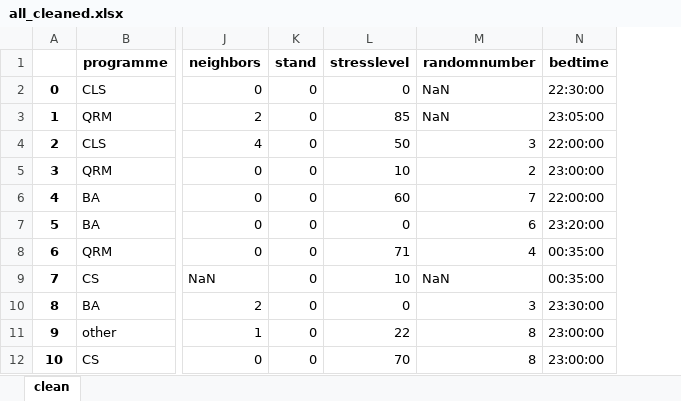
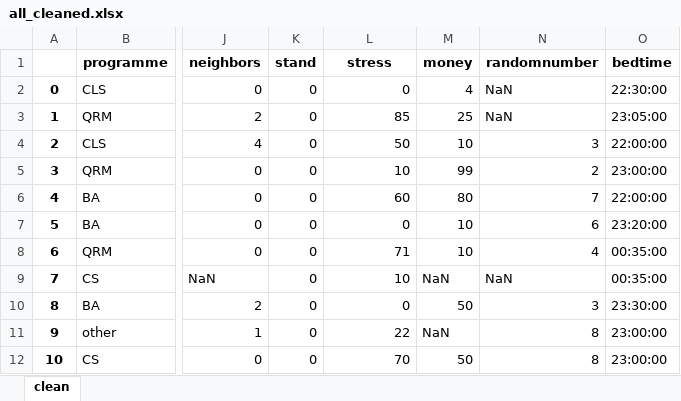
Before and after one commit to AnnemijnD/datamining, an Excel workbook: Assignment1/task1/all_cleaned.xlsx, sheet clean, drawn as a sheet; only a part is shown, gaps mark what is left out; values as stored, in another font and other column widths than the file's, no borders; the diff names each change by its address in the sheet, - before the commit and + after, or states it on an @@ line.

```diff
--- a/Assignment1/task1/all_cleaned.xlsx (sheet clean)
+++ b/Assignment1/task1/all_cleaned.xlsx (sheet clean)
+column M (money), rows 2-12: 4 | 25 | 10 | 99 | 80 | 10 | 10 | NaN | 50 | NaN | 50
-L1: stresslevel
+L1: stress
```
Also changed, not shown: 1 other file.
